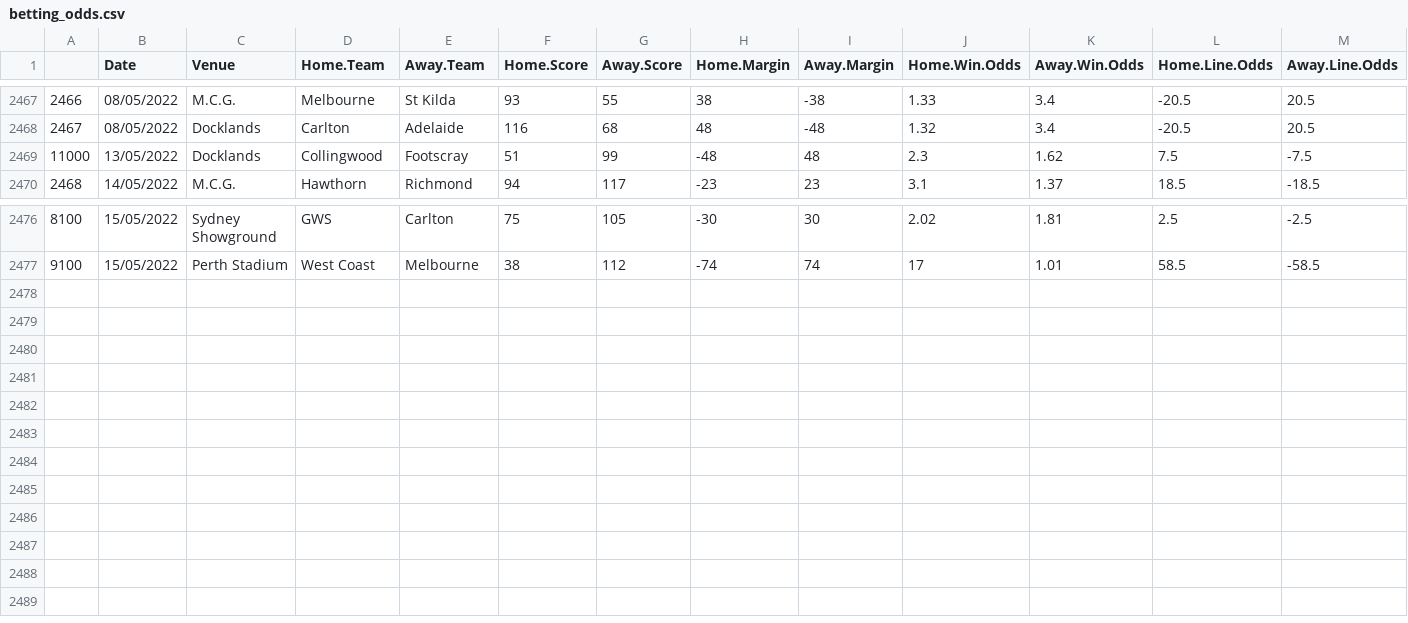
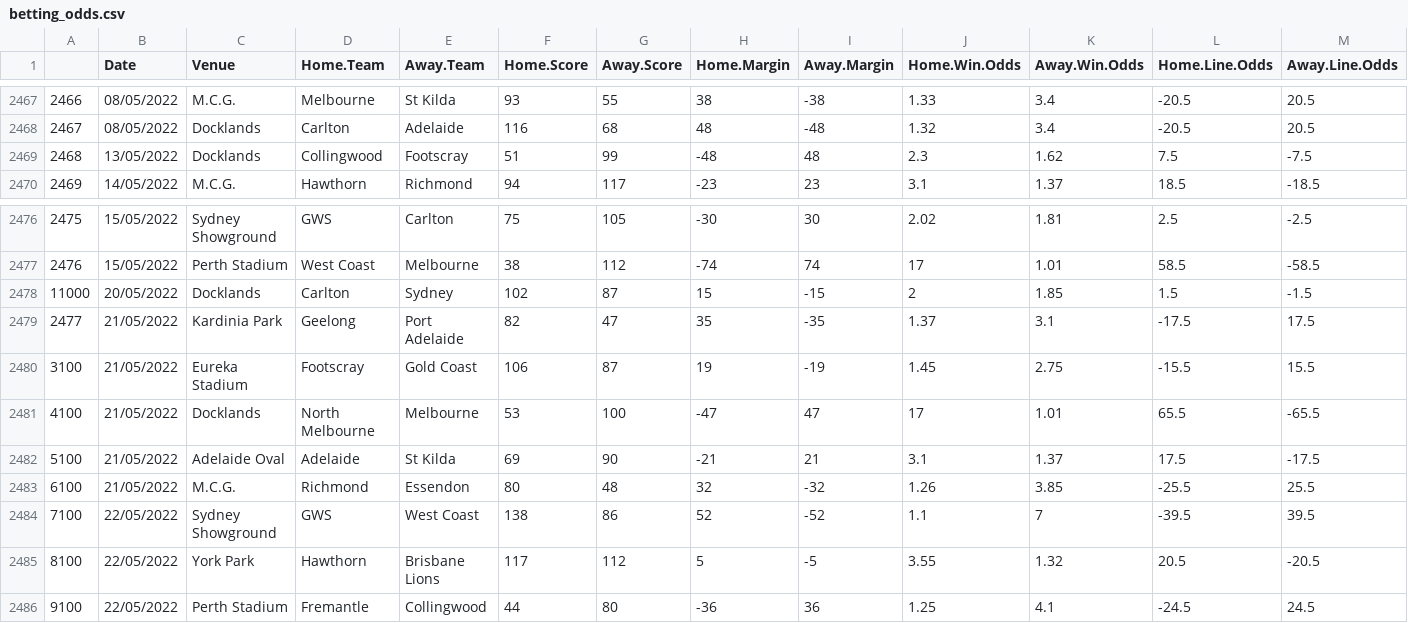
Before and after one commit to mitch-mooney/AFL_Predictions, a CSV file: csv_files/betting_odds.csv, drawn as a sheet; only a part is shown, gaps mark what is left out; rows hold the shown columns only; the diff names each change by its address in the sheet, - before the commit and + after, or states it on an @@ line.

Commit message:
2022 Round 11 Commit 1

```diff
--- a/csv_files/betting_odds.csv
+++ b/csv_files/betting_odds.csv
@@ column A renumbered between rows 2469 and 2477 @@
+row 2478: 11000 | 20/05/2022 | Docklands | Carlton | Sydney | 102 | 87 | 15 | -15 | 2 | 1.85 | 1.5 | -1.5
+row 2479: 2477 | 21/05/2022 | Kardinia Park | Geelong | Port Adelaide | 82 | 47 | 35 | -35 | 1.37 | 3.1 | -17.5 | 17.5
+row 2480: 3100 | 21/05/2022 | Eureka Stadium | Footscray | Gold Coast | 106 | 87 | 19 | -19 | 1.45 | 2.75 | -15.5 | 15.5
+row 2481: 4100 | 21/05/2022 | Docklands | North Melbourne | Melbourne | 53 | 100 | -47 | 47 | 17 | 1.01 | 65.5 | -65.5
+row 2482: 5100 | 21/05/2022 | Adelaide Oval | Adelaide | St Kilda | 69 | 90 | -21 | 21 | 3.1 | 1.37 | 17.5 | -17.5
+row 2483: 6100 | 21/05/2022 | M.C.G. | Richmond | Essendon | 80 | 48 | 32 | -32 | 1.26 | 3.85 | -25.5 | 25.5
+row 2484: 7100 | 22/05/2022 | Sydney Showground | GWS | West Coast | 138 | 86 | 52 | -52 | 1.1 | 7 | -39.5 | 39.5
+row 2485: 8100 | 22/05/2022 | York Park | Hawthorn | Brisbane Lions | 117 | 112 | 5 | -5 | 3.55 | 1.32 | 20.5 | -20.5
+row 2486: 9100 | 22/05/2022 | Perth Stadium | Fremantle | Collingwood | 44 | 80 | -36 | 36 | 1.25 | 4.1 | -24.5 | 24.5
```
Also changed, not shown: csv_files/Team_Ratings.csv, csv_files/round_predictions.csv, 1 other file.
